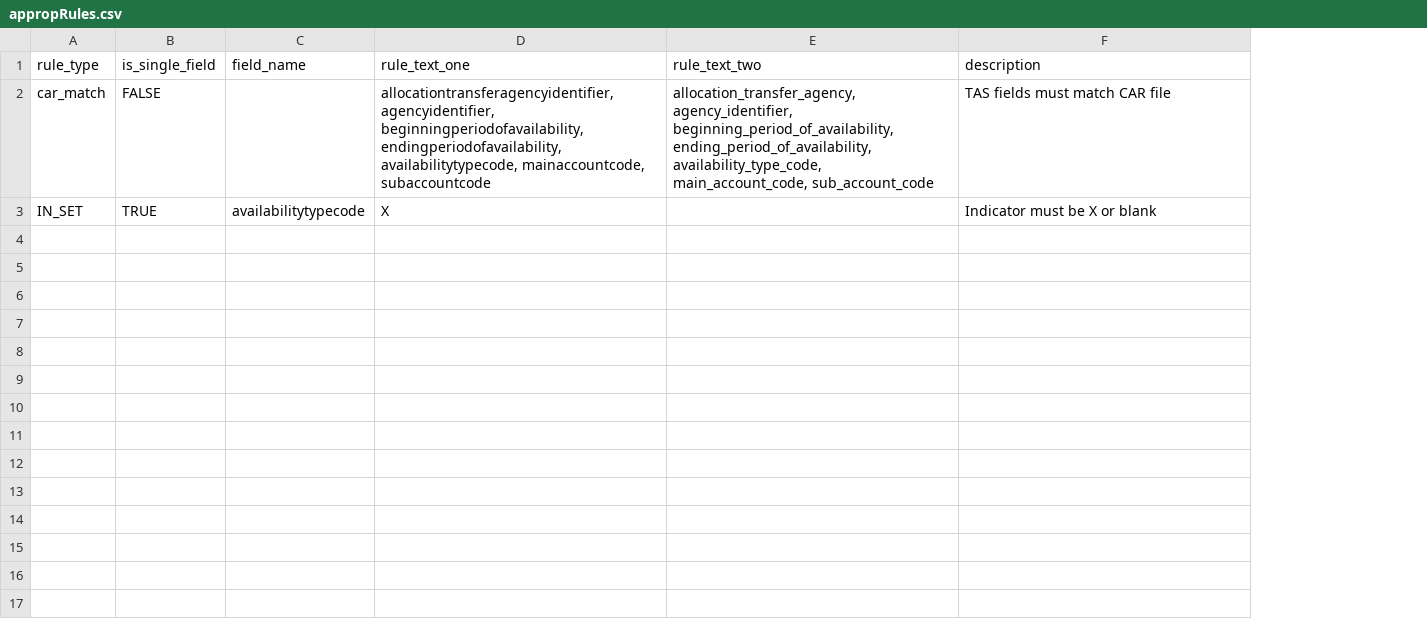
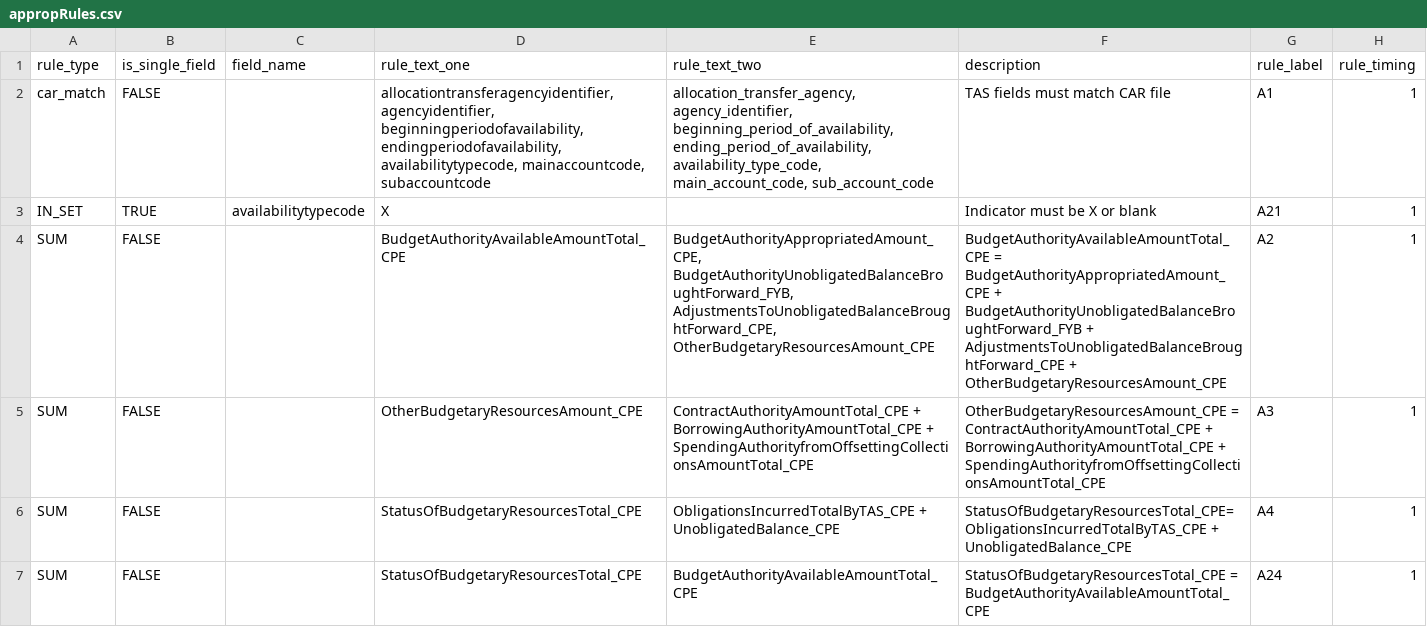
Before and after one commit to fedspendingtransparency/data-act-broker-backend, a CSV file: dataactvalidator/config/appropRules.csv, drawn as a sheet; the diff names each change by its address in the sheet, - before the commit and + after, or states it on an @@ line.

Commit message:
Adding rules for file A

```diff
--- a/dataactvalidator/config/appropRules.csv
+++ b/dataactvalidator/config/appropRules.csv
+column G (rule_label), rows 2-3: A1 | A21
+column H (rule_timing), rows 2-3: 1 | 1
+row 4: SUM | FALSE |  | BudgetAuthorityAvailableAmountTotal_CPE | BudgetAuthorityAppropriatedAmount_CPE, BudgetAuthorityUnobligatedBalanceBroughtForward_FYB, AdjustmentsToUnobligatedBalanceBroughtForward_CPE, OtherBudgetaryResourcesAmount_CPE | BudgetAuthorityAvailableAmountTotal_CPE = BudgetAuthorityAppropriatedAmount_CPE + BudgetAuthorityUnobligatedBalanceBroughtForward_FYB + AdjustmentsToUnobligatedBalanceBroughtForward_CPE + OtherBudgetaryResourcesAmount_CPE | A2 | 1
+row 5: SUM | FALSE |  | OtherBudgetaryResourcesAmount_CPE | ContractAuthorityAmountTotal_CPE + BorrowingAuthorityAmountTotal_CPE + SpendingAuthorityfromOffsettingCollectionsAmountTotal_CPE | OtherBudgetaryResourcesAmount_CPE = ContractAuthorityAmountTotal_CPE + BorrowingAuthorityAmountTotal_CPE + SpendingAuthorityfromOffsettingCollectionsAmountTotal_CPE | A3 | 1
+row 6: SUM | FALSE |  | StatusOfBudgetaryResourcesTotal_CPE | ObligationsIncurredTotalByTAS_CPE + UnobligatedBalance_CPE | StatusOfBudgetaryResourcesTotal_CPE= ObligationsIncurredTotalByTAS_CPE + UnobligatedBalance_CPE | A4 | 1
+row 7: SUM | FALSE |  | StatusOfBudgetaryResourcesTotal_CPE | BudgetAuthorityAvailableAmountTotal_CPE | StatusOfBudgetaryResourcesTotal_CPE = BudgetAuthorityAvailableAmountTotal_CPE | A24 | 1
```
Also changed, not shown: 4 other files.
